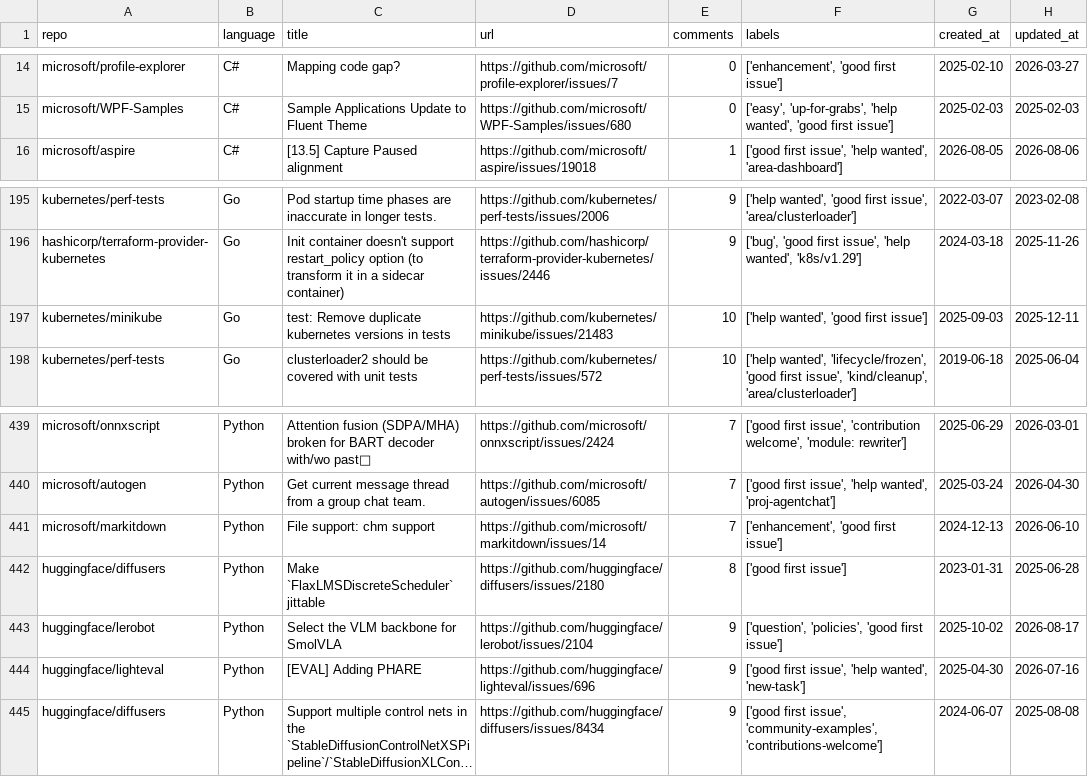
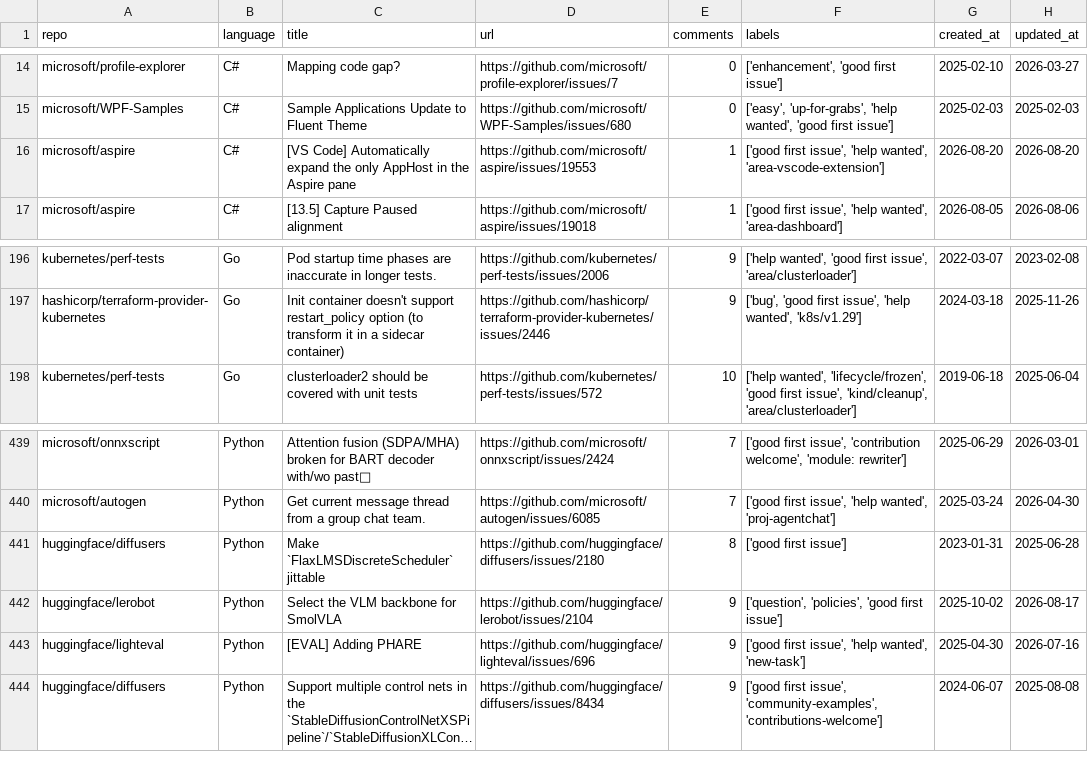
Before and after one commit to drkrillo/good-first-issues, a CSV file: good_first_issues.csv, drawn as a sheet; only a part is shown, gaps mark what is left out; long unchanged cells end in …; removed rows and columns are numbered as before the commit, all else as after; the diff names each change by its address in the sheet, - before the commit and + after, or states it on an @@ line.

```diff
--- a/good_first_issues.csv
+++ b/good_first_issues.csv
+row 16: microsoft/aspire | C# | [VS Code] Automatically expand the only AppHost in the Aspire pane | https://github.com/microsoft/aspire/issues/19553 | 1 | ['good first issue', 'help wanted', 'area-vscode-extension'] | 2026-08-20 | 2026-08-20
-row 197: kubernetes/minikube | Go | test: Remove duplicate kubernetes versions in tests | https://github.com/kubernetes/minikube/issues/21483 | 10 | ['help wanted', 'good first issue'] | 2025-09-03 | 2025-12-11
-row 441: microsoft/markitdown | Python | File support: chm support | https://github.com/microsoft/markitdown/issues/14 | 7 | ['enhancement', 'good first issue'] | 2024-12-13 | 2026-06-10
```
Also changed, not shown: 1 other file.
